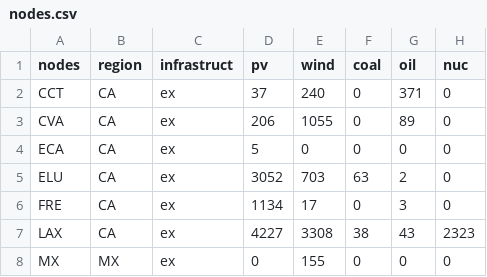
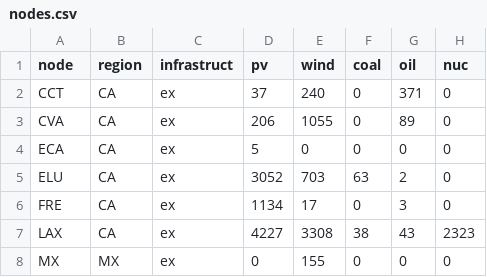
Before and after one commit to YoungFaithful/ClustForOpt.jl, a CSV file: data/CEP/CA_14/nodes.csv, drawn as a sheet; only a part is shown; the diff names each change by its address in the sheet, - before the commit and + after, or states it on an @@ line.

```diff
--- a/data/CEP/CA_14/nodes.csv
+++ b/data/CEP/CA_14/nodes.csv
-A1: nodes
+A1: node
```
Also changed, not shown: data/CEP/CA_1/nodes.csv, data/CEP/GER_1/nodes.csv, 33 other files.
